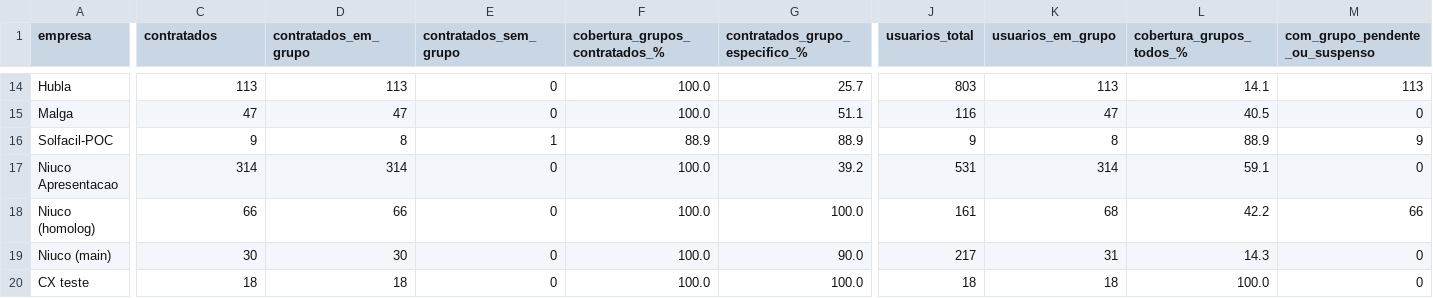
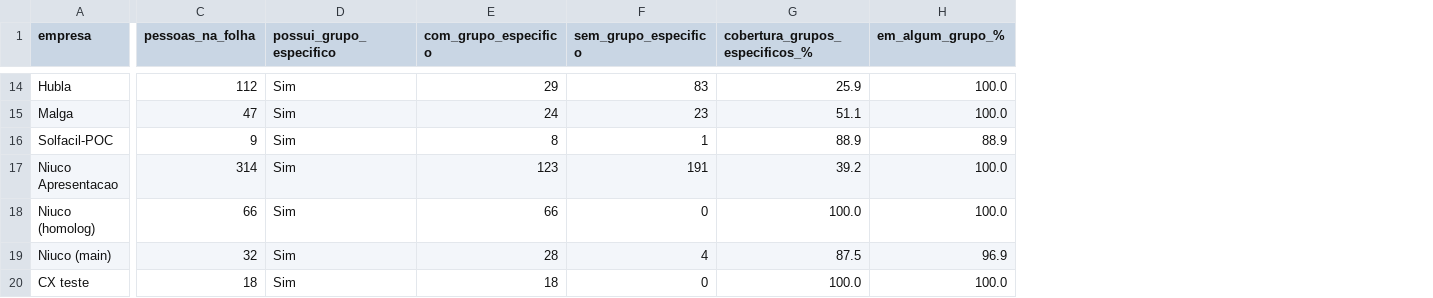
Before and after one commit to tuzindaniuco/Customer-Success, a CSV file: metricas-cobertura/resultados/grupos_2026-10-08.csv, drawn as a sheet; only a part is shown, gaps mark what is left out; removed rows and columns are numbered as before the commit, all else as after; the diff covers the shown part only; the diff names each change by its address in the sheet, - before the commit and + after, or states it on an @@ line.

```diff
--- a/metricas-cobertura/resultados/grupos_2026-10-08.csv
+++ b/metricas-cobertura/resultados/grupos_2026-10-08.csv
+column D (possui_grupo_especifico), rows 14-20: all Sim
-column F (cobertura_grupos_contratados_%), rows 14-20: 100.0 | 100.0 | 88.9 | 100.0 | 100.0 | 100.0 | 100.0
+column H (em_algum_grupo_%), rows 14-20: 100.0 | 100.0 | 88.9 | 100.0 | 100.0 | 96.9 | 100.0
-column J (usuarios_total), rows 14-20: 803 | 116 | 9 | 531 | 161 | 217 | 18
-column K (usuarios_em_grupo), rows 14-20: 113 | 47 | 8 | 314 | 68 | 31 | 18
-column L (cobertura_grupos_todos_%), rows 14-20: 14.1 | 40.5 | 88.9 | 59.1 | 42.2 | 14.3 | 100.0
-column M (com_grupo_pendente_ou_suspenso), rows 14-20: 113 | 0 | 9 | 0 | 66 | 0 | 0
-C1: contratados
+C1: pessoas_na_folha
-E1: contratados_em_grupo
+E1: com_grupo_especifico
-F1: contratados_sem_grupo
+F1: sem_grupo_especifico
-G1: contratados_grupo_especifico_%
+G1: cobertura_grupos_especificos_%
-C14 (pessoas_na_folha): 113
+C14 (pessoas_na_folha): 112
-E14 (com_grupo_especifico): 113
+E14 (com_grupo_especifico): 29
-F14 (sem_grupo_especifico): 0
+F14 (sem_grupo_especifico): 83
-G14 (cobertura_grupos_especificos_%): 25.7
+G14 (cobertura_grupos_especificos_%): 25.9
-E15 (com_grupo_especifico): 47
+E15 (com_grupo_especifico): 24
-F15 (sem_grupo_especifico): 0
+F15 (sem_grupo_especifico): 23
-E17 (com_grupo_especifico): 314
+E17 (com_grupo_especifico): 123
-F17 (sem_grupo_especifico): 0
+F17 (sem_grupo_especifico): 191
-C19 (pessoas_na_folha): 30
+C19 (pessoas_na_folha): 32
-E19 (com_grupo_especifico): 30
+E19 (com_grupo_especifico): 28
-F19 (sem_grupo_especifico): 0
+F19 (sem_grupo_especifico): 4
-G19 (cobertura_grupos_especificos_%): 90.0
+G19 (cobertura_grupos_especificos_%): 87.5
```
Also changed, not shown: 3 added rows, 3 removed rows and 23 edited cells elsewhere in this file, 3 other files.
